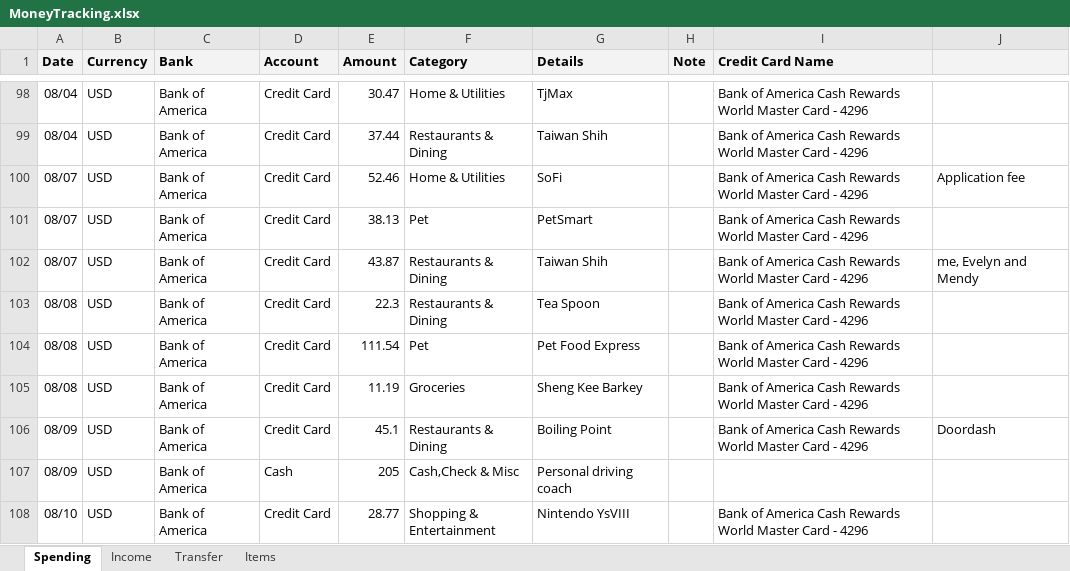
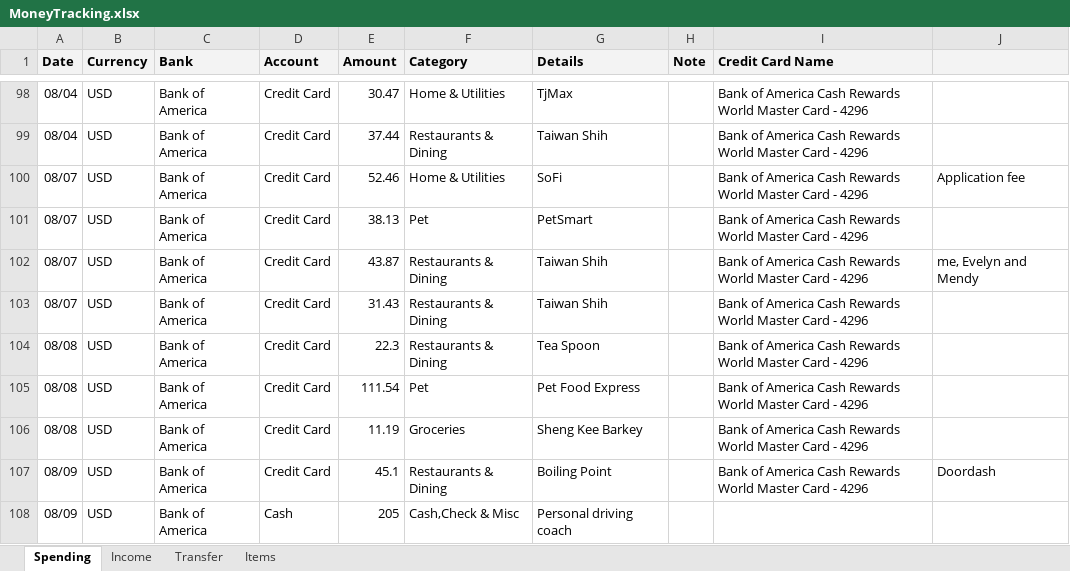
Before and after one commit to dgfsdg2001/MoneyMonitoring, an Excel workbook: MoneyTracking.xlsx, sheet Spending, drawn as a sheet; only a part is shown, gaps mark what is left out; the shorter side is filled out with more unchanged rows; values as stored, in another font and other column widths than the file's, no borders; charts and pictures not drawn; the diff names each change by its address in the sheet, - before the commit and + after, or states it on an @@ line.

```diff
--- a/MoneyTracking.xlsx (sheet Spending)
+++ b/MoneyTracking.xlsx (sheet Spending)
+row 103: 08/07 | USD | Bank of America | Credit Card | 31.43 | Restaurants & Dining | Taiwan Shih |  | Bank of America Cash Rewards World Master Card - 4296
```
Also changed, not shown: sheet Income, sheet Items, sheet Transfer, 4 other files.
